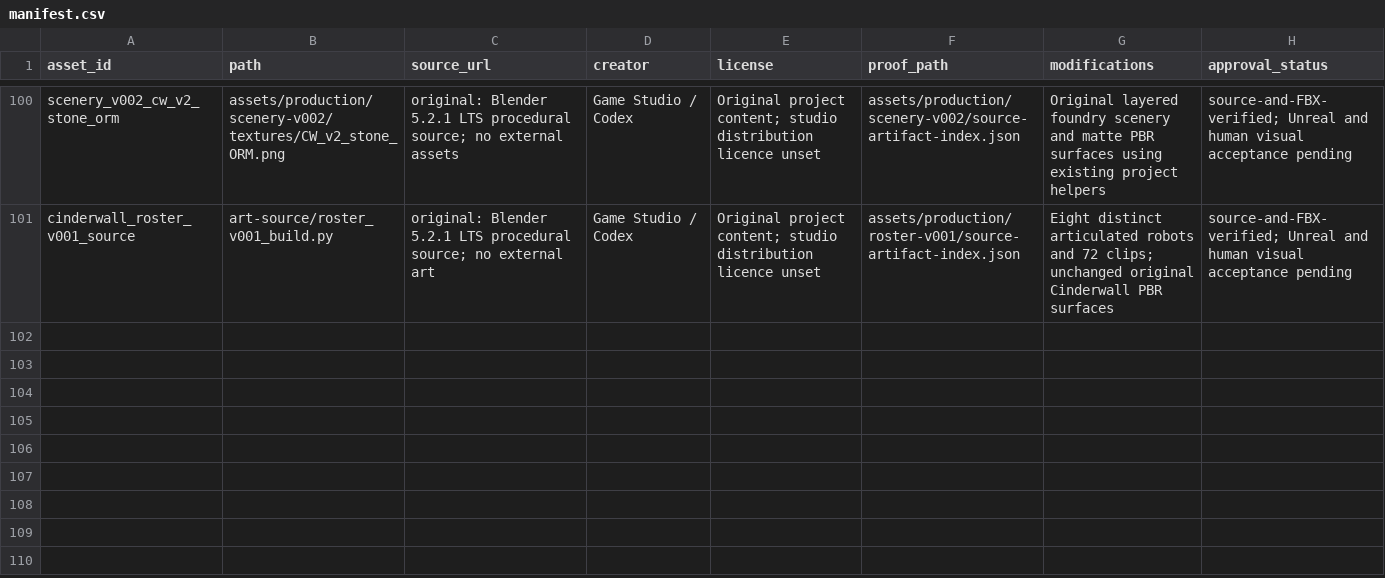
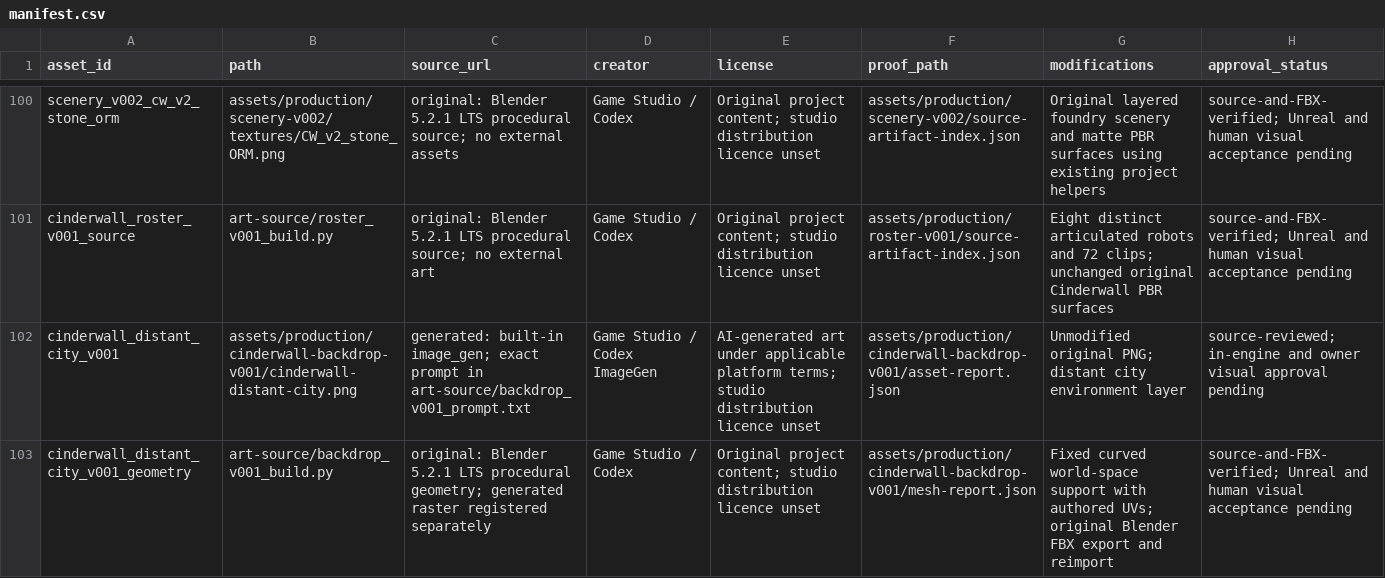
Before and after one commit to dexusno/Game-Studio, a CSV file: games/overkill-foundry/assets/manifest.csv, drawn as a sheet; only a part is shown, gaps mark what is left out.

Commit message:
Add original Cinderwall city backdrop and curved support source

```diff
--- a/games/overkill-foundry/assets/manifest.csv
+++ b/games/overkill-foundry/assets/manifest.csv
@@ -101 +101,3 @@ scenery_v002_cw_v2_stone_orm,assets/production/scenery-v002/textures/CW_v2_stone
 cinderwall_roster_v001_source,art-source/roster_v001_build.py,original: Blender 5.2.1 LTS procedural source; no external art,Game Studio / Codex,Original project content; studio distribution licence unset,assets/production/roster-v001/source-artifact-index.json,Eight distinct articulated robots and 72 clips; unchanged original Cinderwall PBR surfaces,source-and-FBX-verified; Unreal and human visual acceptance pending
+cinderwall_distant_city_v001,assets/production/cinderwall-backdrop-v001/cinderwall-distant-city.png,generated: built-in image_gen; exact prompt in art-source/backdrop_v001_prompt.txt,Game Studio / Codex ImageGen,AI-generated art under applicable platform terms; studio distribution licence unset,assets/production/cinderwall-backdrop-v001/asset-report.json,Unmodified original PNG; distant city environment layer,source-reviewed; in-engine and owner visual approval pending
+cinderwall_distant_city_v001_geometry,art-source/backdrop_v001_build.py,original: Blender 5.2.1 LTS procedural geometry; generated raster registered separately,Game Studio / Codex,Original project content; studio distribution licence unset,assets/production/cinderwall-backdrop-v001/mesh-report.json,Fixed curved world-space support with authored UVs; original Blender FBX export and reimport,source-and-FBX-verified; Unreal and human visual acceptance pending
```
Also changed, not shown: 7 other files.
